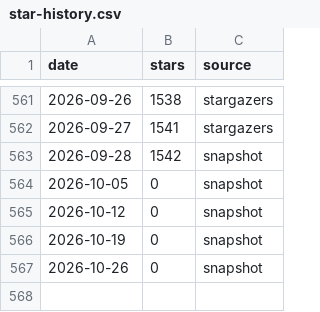
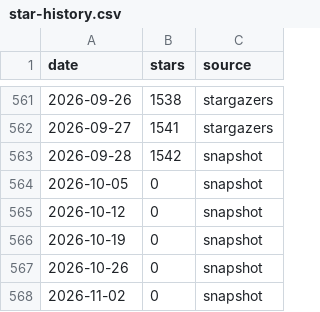
Before and after one commit to pposch/fredy_AT, a CSV file: doc/star-history/star-history.csv, drawn as a sheet; only a part is shown, gaps mark what is left out; the diff names each change by its address in the sheet, - before the commit and + after, or states it on an @@ line.

```diff
--- a/doc/star-history/star-history.csv
+++ b/doc/star-history/star-history.csv
+row 568: 2026-11-02 | 0 | snapshot
```
Also changed, not shown: 2 other files.
